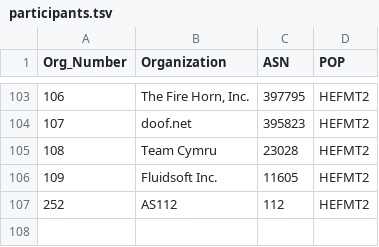
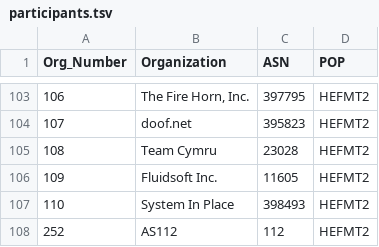
Before and after one commit to PhirePhly/fcix, a TSV file: participants.tsv, drawn as a sheet; only a part is shown, gaps mark what is left out.

Commit message:
Added System In Place

```diff
--- a/participants.tsv
+++ b/participants.tsv
@@ -106,2 +106,3 @@ Org_Number	Organization	ASN	POP
 109	Fluidsoft Inc.	11605	HEFMT2
+110	System In Place	398493	HEFMT2
 252	AS112	112	HEFMT2
```
